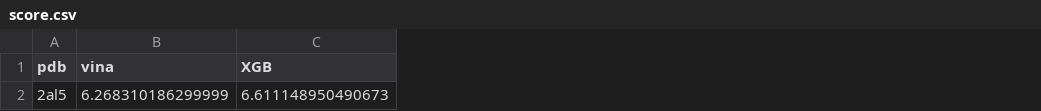
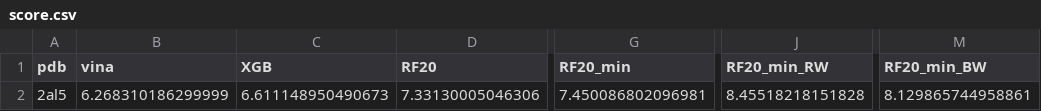
Before and after one commit to jenniening/deltaVinaXGB, a CSV file: Test_2al5/score.csv, drawn as a sheet; only a part is shown, gaps mark what is left out; the diff names each change by its address in the sheet, - before the commit and + after, or states it on an @@ line.

```diff
--- a/Test_2al5/score.csv
+++ b/Test_2al5/score.csv
+column D (RF20), row 2: 7.33130005046306
+column G (RF20_min), row 2: 7.450086802096981
+column J (RF20_min_RW), row 2: 8.45518218151828
+column M (RF20_min_BW), row 2: 8.129865744958861
```
Also changed, not shown: 17 other files.
